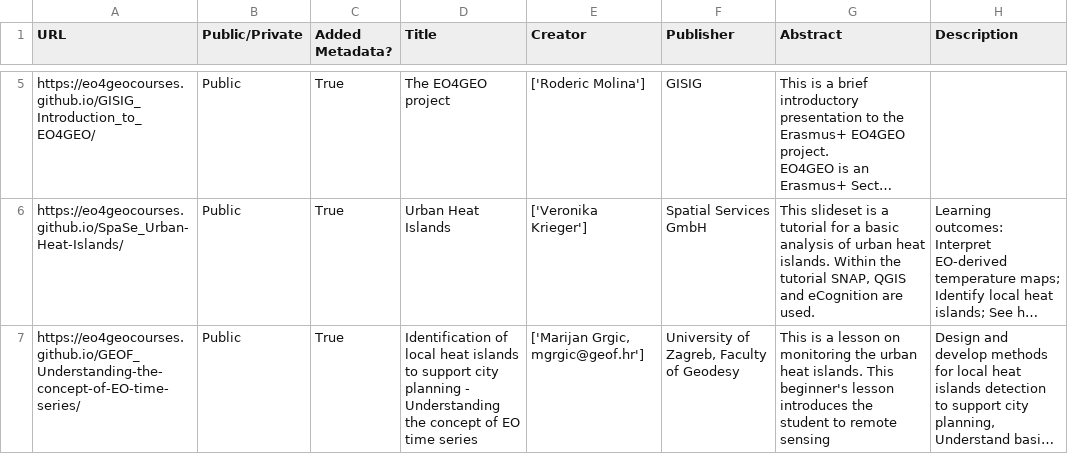
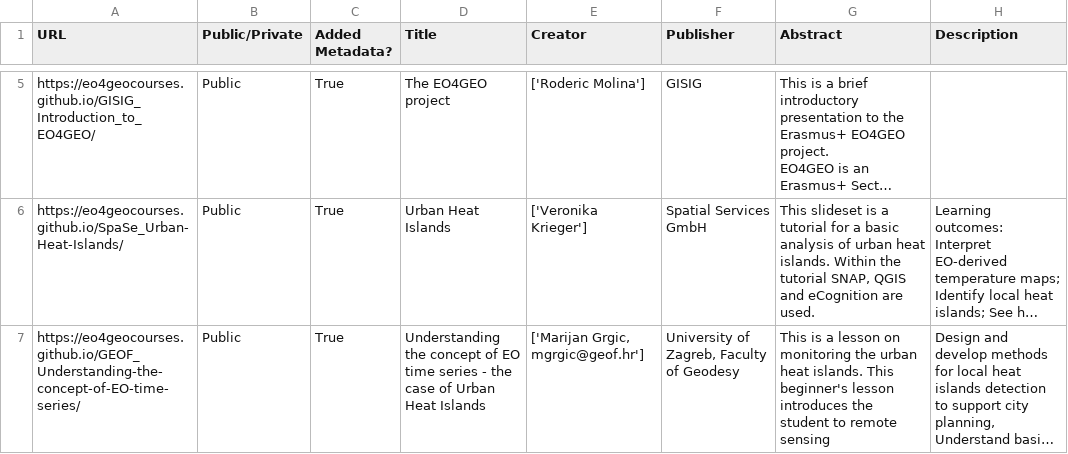
Before and after one commit to eo4geocourses/metadata_scraper, a CSV file: metadata_presentations.csv, drawn as a sheet; only a part is shown, gaps mark what is left out; long unchanged cells end in …; the diff covers the shown part only; the diff names each change by its address in the sheet, - before the commit and + after, or states it on an @@ line.

```diff
--- a/metadata_presentations.csv
+++ b/metadata_presentations.csv
-D7 (Title): Identification of local heat islands to support city planning - Understanding the concept of EO time series
+D7 (Title): Understanding the concept of EO time series - the case of Urban Heat Islands
```
Also changed, not shown: 7 edited cells elsewhere in this file, 3 other files.
